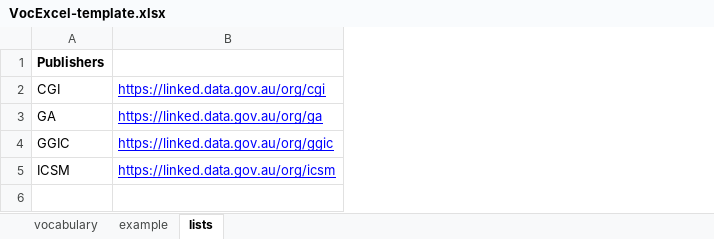
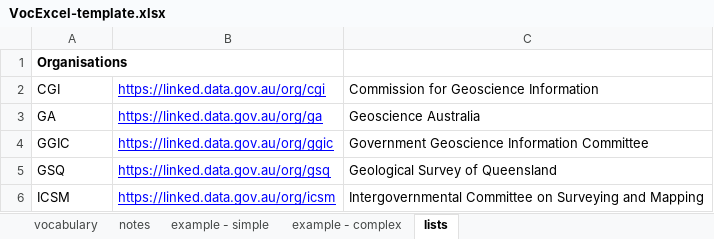
Before and after one commit to RDFLib/VocExcel, an Excel workbook: VocExcel-template.xlsx, sheet lists, drawn as a sheet; values as stored, in another font and other column widths than the file's, no borders; addresses are those after the commit; the diff names each change by its address in the sheet, - before the commit and + after, or states it on an @@ line.

```diff
--- a/VocExcel-template.xlsx (sheet lists)
+++ b/VocExcel-template.xlsx (sheet lists)
-sheet tab: example
+sheet tab: example - simple
+sheet tab: notes
+sheet tab: example - complex
+column C, rows 2-4: Commission for Geoscience Information | Geoscience Australia | Government Geoscience Information Committee; row 6: Intergovernmental Committee on Surveying and Mapping
-A1: Publishers
+A1: Organisations
+row 5: GSQ | https://linked.data.gov.au/org/gsq | Geological Survey of Queensland
```
Also changed, not shown: sheet example - simple, sheet vocabulary, 3 other files.
